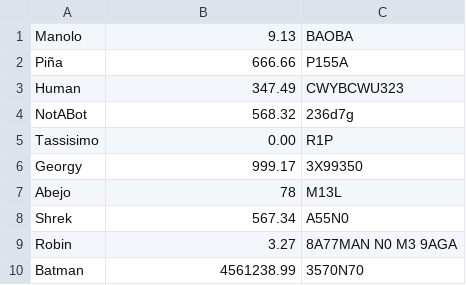
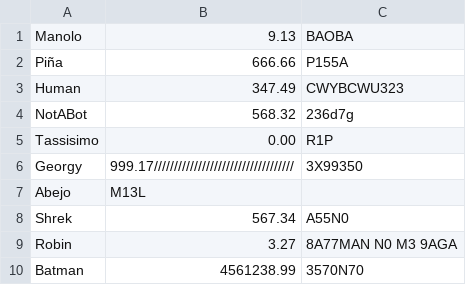
Before and after one commit to thok54/Bank-project, a CSV file: src/main/resources/csv/accounts.csv, drawn as a sheet.

```diff
--- a/src/main/resources/csv/accounts.csv
+++ b/src/main/resources/csv/accounts.csv
@@ -5,4 +5,4 @@ NotABot;568.32;236d7g
 Tassisimo;0.00;R1P
-Georgy;999.17;3X99350
-Abejo;78;M13L
+Georgy;999.17///////////////////////////////////;3X99350;
+Abejo;M13L
 Shrek;567.34;A55N0
```
Also changed, not shown: src/main/resources/csv/AccountsAfterPayments.csv, src/main/resources/csv/accountsBeforePayments.csv, 4 other files.
